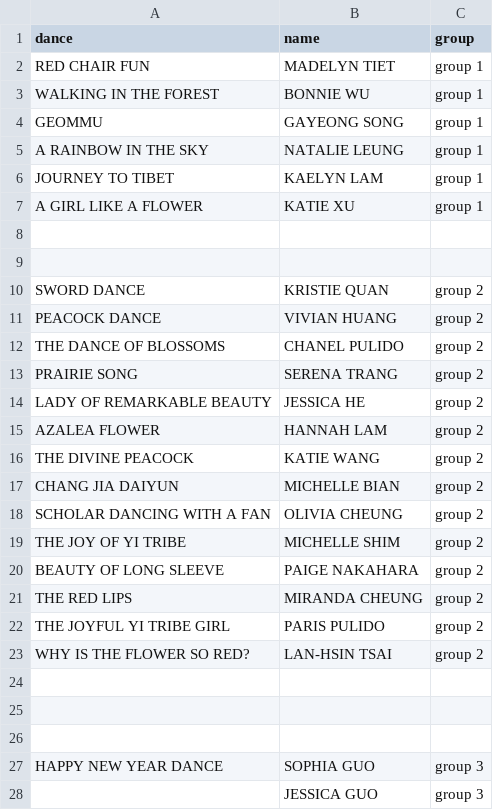
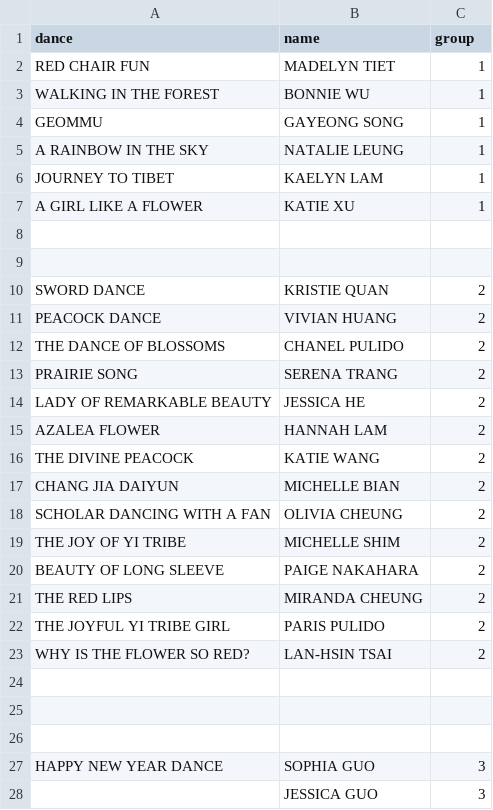
Before and after one commit to AATF/dance-scorer, a CSV file: 2019-pan_asia.csv, drawn as a sheet; only a part is shown; the diff covers the shown part only.

Commit message:
redo group

```diff
--- a/2019-pan_asia.csv
+++ b/2019-pan_asia.csv
@@ -1,24 +1,24 @@
 dance,name,group,,,,
-RED CHAIR FUN ,MADELYN TIET ,group 1,,,,
-WALKING IN THE FOREST ,BONNIE WU ,group 1,,,,
-GEOMMU ,GAYEONG SONG ,group 1,,,,
-A RAINBOW IN THE SKY ,NATALIE LEUNG ,group 1,,,,
-JOURNEY TO TIBET ,KAELYN LAM ,group 1,,,,
-A GIRL LIKE A FLOWER ,KATIE XU ,group 1,,,,
+RED CHAIR FUN ,MADELYN TIET ,1,,,,
+WALKING IN THE FOREST ,BONNIE WU ,1,,,,
+GEOMMU ,GAYEONG SONG ,1,,,,
+A RAINBOW IN THE SKY ,NATALIE LEUNG ,1,,,,
+JOURNEY TO TIBET ,KAELYN LAM ,1,,,,
+A GIRL LIKE A FLOWER ,KATIE XU ,1,,,,
 ,,,,,,
 ,,,,,,
-SWORD DANCE ,KRISTIE QUAN ,group 2,,,,
-PEACOCK DANCE ,VIVIAN HUANG ,group 2,,,,
-THE DANCE OF BLOSSOMS ,CHANEL PULIDO ,group 2,,,,
-PRAIRIE SONG ,SERENA TRANG ,group 2,,,,
-LADY OF REMARKABLE BEAUTY ,JESSICA HE ,group 2,,,,
-AZALEA FLOWER ,HANNAH LAM ,group 2,,,,
-THE DIVINE PEACOCK ,KATIE WANG ,group 2,,,,
-CHANG JIA DAIYUN ,MICHELLE BIAN ,group 2,,,,
-SCHOLAR DANCING WITH A FAN ,OLIVIA CHEUNG ,group 2,,,,
-THE JOY OF YI TRIBE ,MICHELLE SHIM ,group 2,,,,
-BEAUTY OF LONG SLEEVE ,PAIGE NAKAHARA ,group 2,,,,
-THE RED LIPS ,MIRANDA CHEUNG ,group 2,,,,
-THE JOYFUL YI TRIBE GIRL ,PARIS PULIDO ,group 2,,,,
-WHY IS THE FLOWER SO RED? ,LAN-HSIN TSAI ,group 2,,,,
+SWORD DANCE ,KRISTIE QUAN ,2,,,,
+PEACOCK DANCE ,VIVIAN HUANG ,2,,,,
+THE DANCE OF BLOSSOMS ,CHANEL PULIDO ,2,,,,
+PRAIRIE SONG ,SERENA TRANG ,2,,,,
+LADY OF REMARKABLE BEAUTY ,JESSICA HE ,2,,,,
+AZALEA FLOWER ,HANNAH LAM ,2,,,,
+THE DIVINE PEACOCK ,KATIE WANG ,2,,,,
+CHANG JIA DAIYUN ,MICHELLE BIAN ,2,,,,
+SCHOLAR DANCING WITH A FAN ,OLIVIA CHEUNG ,2,,,,
+THE JOY OF YI TRIBE ,MICHELLE SHIM ,2,,,,
+BEAUTY OF LONG SLEEVE ,PAIGE NAKAHARA ,2,,,,
+THE RED LIPS ,MIRANDA CHEUNG ,2,,,,
+THE JOYFUL YI TRIBE GIRL ,PARIS PULIDO ,2,,,,
+WHY IS THE FLOWER SO RED? ,LAN-HSIN TSAI ,2,,,,
 ,,,,,,
@@ -26,3 +26,3 @@ WHY IS THE FLOWER SO RED? ,LAN-HSIN TSAI ,group 2,,,,
 ,,,,,,
-HAPPY NEW YEAR DANCE ,SOPHIA GUO ,group 3,,,,
-,JESSICA GUO ,group 3,,,,
+HAPPY NEW YEAR DANCE ,SOPHIA GUO ,3,,,,
+,JESSICA GUO ,3,,,,
```
Also changed, not shown: 5 added rows, 5 removed rows and 68 edited cells elsewhere in this file, 1 other file.
